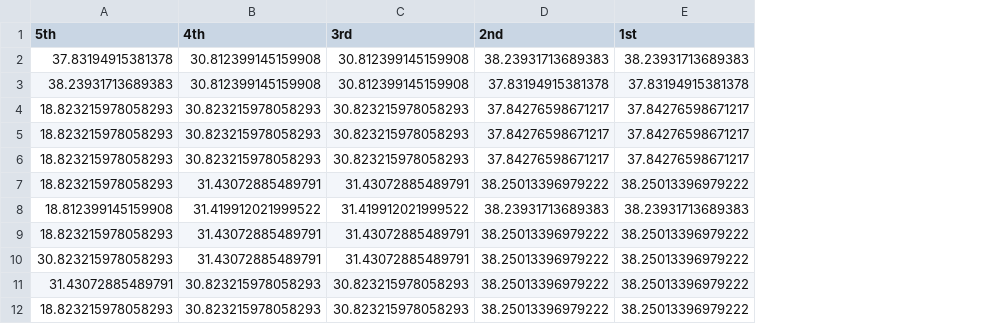
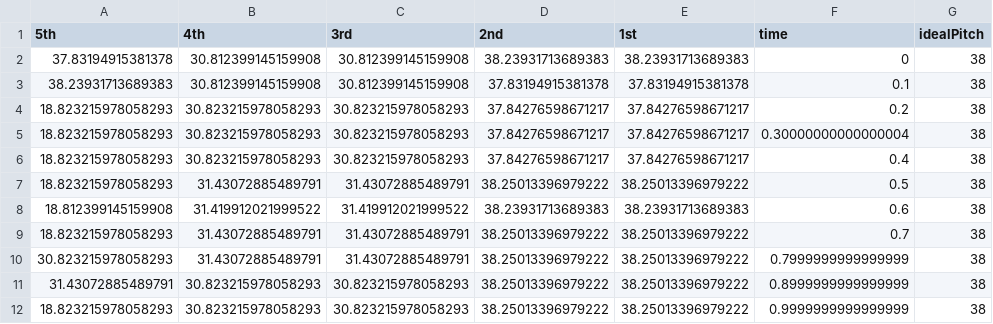
Before and after one commit to Domistreng/monophonicPitchProcessing, a CSV file: data/interim/topFreqs.csv, drawn as a sheet; only a part is shown; the diff names each change by its address in the sheet, - before the commit and + after, or states it on an @@ line.

```diff
--- a/data/interim/topFreqs.csv
+++ b/data/interim/topFreqs.csv
+column F (time), rows 2-12: 0 | 0.1 | 0.2 | 0.30000000000000004 | 0.4 | 0.5 | 0.6 | 0.7 | 0.7999999999999999 | 0.8999999999999999 | 0.9999999999999999
+column G (idealPitch), rows 2-12: all 38
```
Also changed, not shown: 8 other files.
